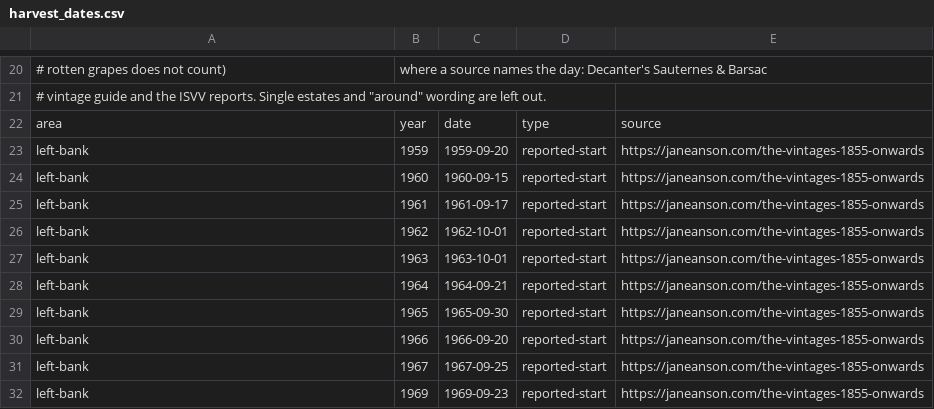
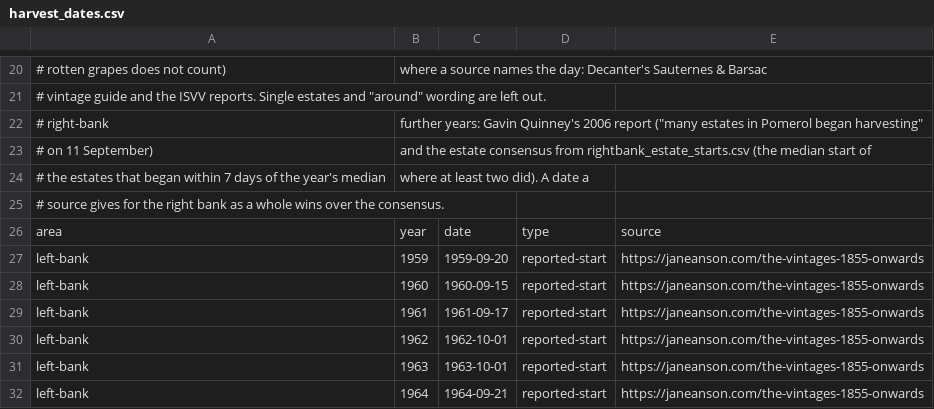
Before and after one commit to gary29024/winelogdb, a CSV file: scripts/vintages/data/bordeaux/harvest_dates.csv, drawn as a sheet; only a part is shown, gaps mark what is left out; the shorter side is filled out with more unchanged rows; the diff covers the shown part only.

```diff
--- a/scripts/vintages/data/bordeaux/harvest_dates.csv
+++ b/scripts/vintages/data/bordeaux/harvest_dates.csv
@@ -21,2 +21,6 @@
 # vintage guide and the ISVV reports. Single estates and "around" wording are left out.
+# right-bank, further years: Gavin Quinney's 2006 report ("many estates in Pomerol began harvesting"
+# on 11 September), and the estate consensus from rightbank_estate_starts.csv (the median start of
+# the estates that began within 7 days of the year's median, where at least two did). A date a
+# source gives for the right bank as a whole wins over the consensus.
 area,year,date,type,source
```
Also changed, not shown: 37 added rows elsewhere in this file, 11 other files.
